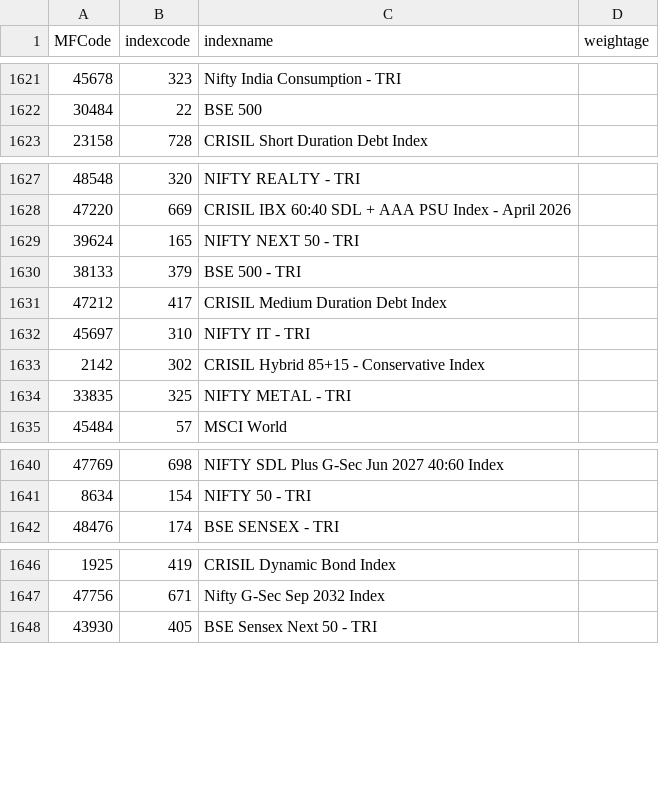
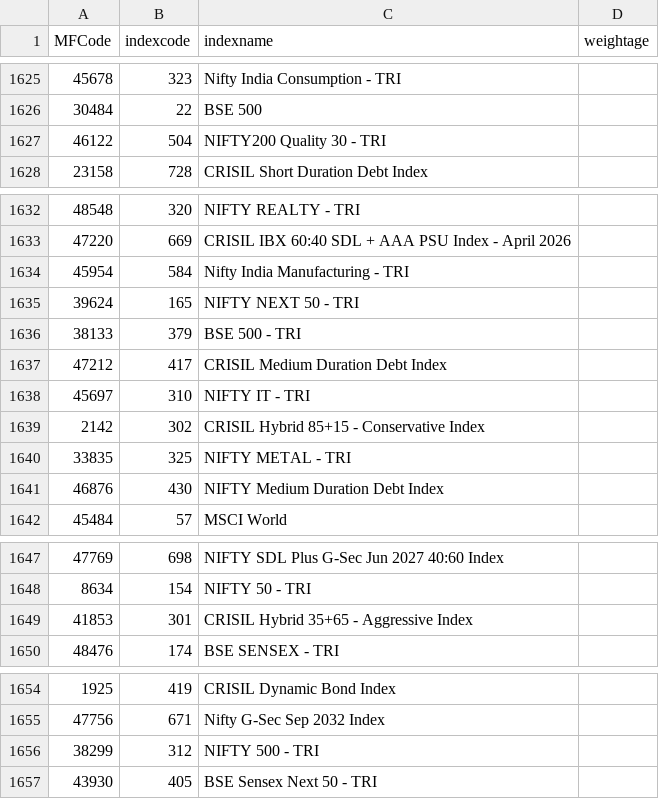
Before and after one commit to nikunjbaheti/MF_Holdinfs-gs, a CSV file: Benchmarks.csv, drawn as a sheet; only a part is shown, gaps mark what is left out; the diff covers the shown part only; the diff names each change by its address in the sheet, - before the commit and + after, or states it on an @@ line.

```diff
--- a/Benchmarks.csv
+++ b/Benchmarks.csv
+row 1627: 46122 | 504 | NIFTY200 Quality 30 - TRI
+row 1634: 45954 | 584 | Nifty India Manufacturing - TRI
+row 1641: 46876 | 430 | NIFTY Medium Duration Debt Index
+row 1649: 41853 | 301 | CRISIL Hybrid 35+65 - Aggressive Index
+row 1656: 38299 | 312 | NIFTY 500 - TRI
```
Also changed, not shown: 27 added rows and 2 moved rows elsewhere in this file, MFCodes.csv, 5 other files.
